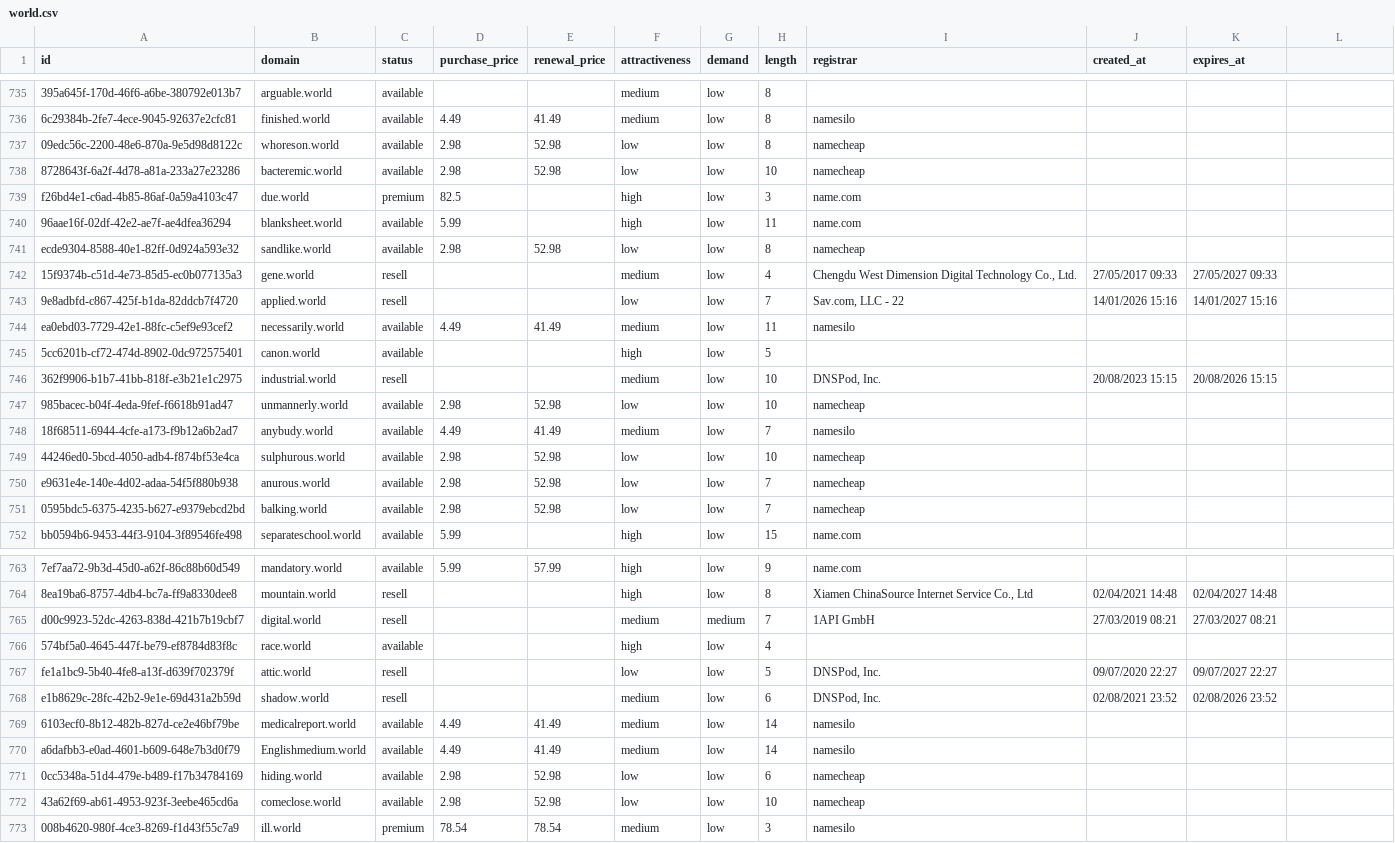
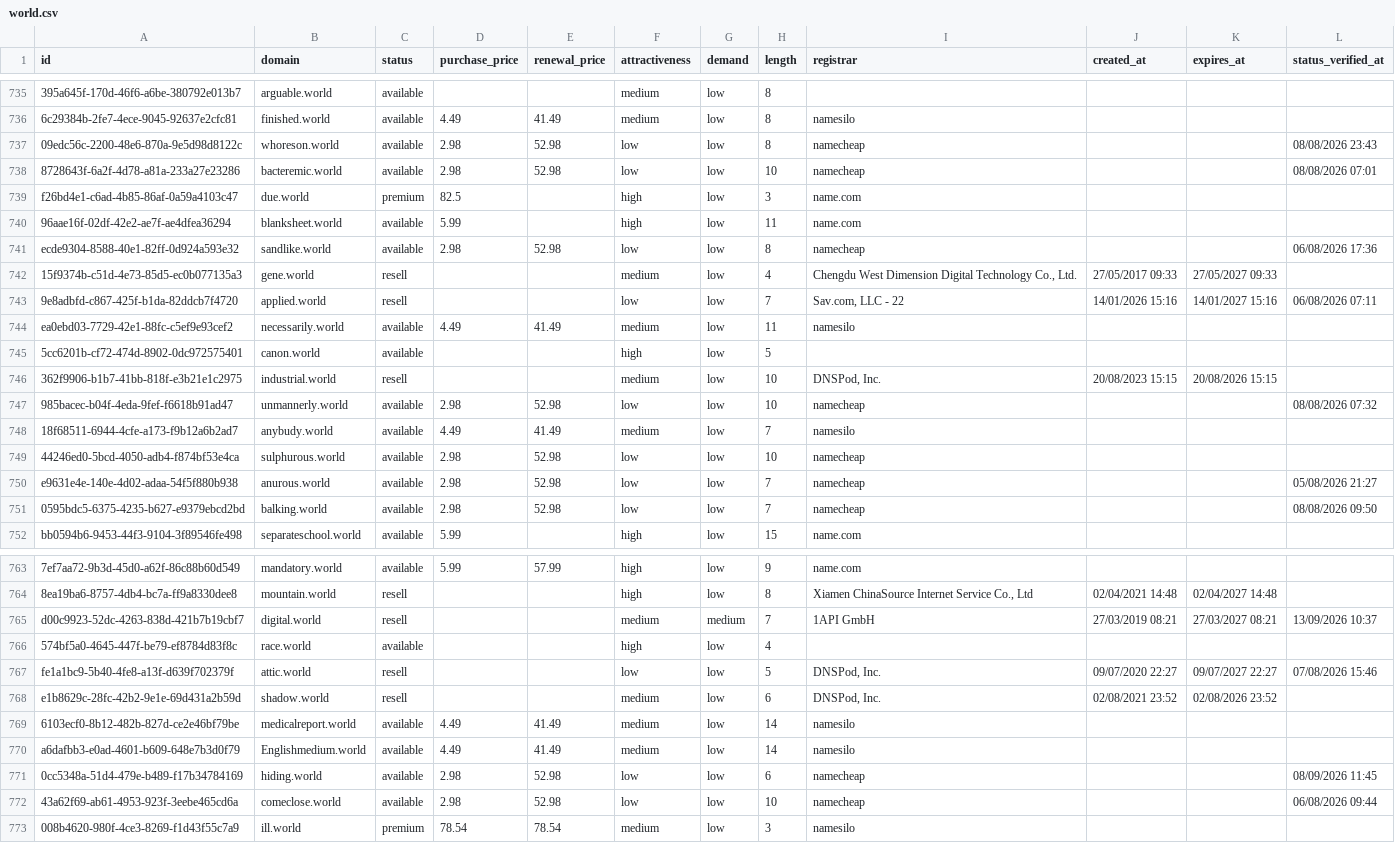
Before and after one commit to UniqueDomains/world-oneword-domains, a CSV file: world.csv, drawn as a sheet; only a part is shown, gaps mark what is left out; the diff covers the shown part only; the diff names each change by its address in the sheet, - before the commit and + after, or states it on an @@ line.

```diff
--- a/world.csv
+++ b/world.csv
-L1: (empty)
+L1: status_verified_at
-L737 (status_verified_at): (empty)
+L737 (status_verified_at): 08/08/2026 23:43
-L738 (status_verified_at): (empty)
+L738 (status_verified_at): 08/08/2026 07:01
-L741 (status_verified_at): (empty)
+L741 (status_verified_at): 06/08/2026 17:36
-L743 (status_verified_at): (empty)
+L743 (status_verified_at): 06/08/2026 07:11
-L747 (status_verified_at): (empty)
+L747 (status_verified_at): 08/08/2026 07:32
-L750 (status_verified_at): (empty)
+L750 (status_verified_at): 05/08/2026 21:27
-L751 (status_verified_at): (empty)
+L751 (status_verified_at): 08/08/2026 09:50
-L765 (status_verified_at): (empty)
+L765 (status_verified_at): 13/09/2026 10:37
-L767 (status_verified_at): (empty)
+L767 (status_verified_at): 07/08/2026 15:46
-L771 (status_verified_at): (empty)
+L771 (status_verified_at): 08/09/2026 11:45
-L772 (status_verified_at): (empty)
+L772 (status_verified_at): 06/08/2026 09:44
```
Also changed, not shown: 139 edited cells elsewhere in this file, 6 other files.
